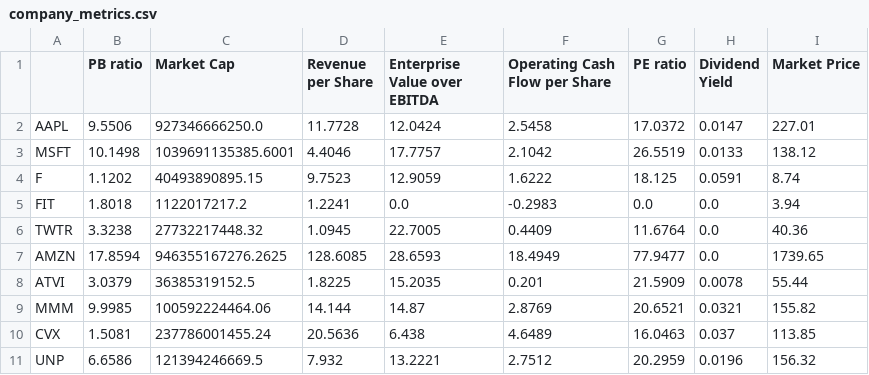
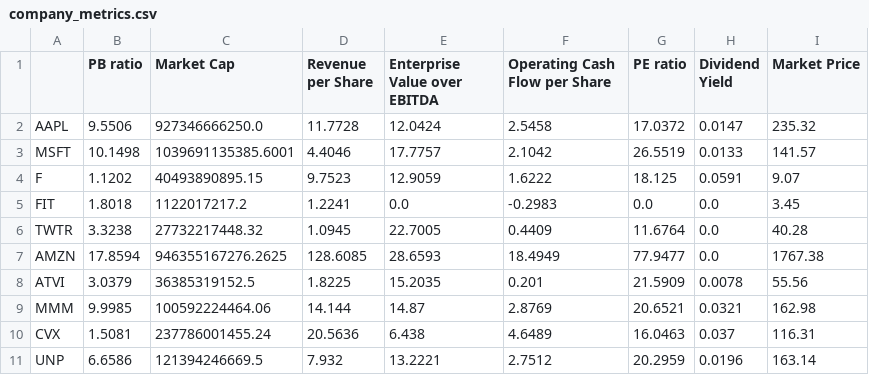
Before and after one commit to dylkyn/IC_vc2_screen, a CSV file: company_metrics.csv, drawn as a sheet.

```diff
--- a/company_metrics.csv
+++ b/company_metrics.csv
@@ -1,11 +1,11 @@
 ,PB ratio,Market Cap,Revenue per Share,Enterprise Value over EBITDA,Operating Cash Flow per Share,PE ratio,Dividend Yield,Market Price
-AAPL,9.5506,927346666250.0,11.7728,12.0424,2.5458,17.0372,0.0147,227.01
-MSFT,10.1498,1039691135385.6001,4.4046,17.7757,2.1042,26.5519,0.0133,138.12
-F,1.1202,40493890895.15,9.7523,12.9059,1.6222,18.125,0.0591,8.74
-FIT,1.8018,1122017217.2,1.2241,0.0,-0.2983,0.0,0.0,3.94
-TWTR,3.3238,27732217448.32,1.0945,22.7005,0.4409,11.6764,0.0,40.36
-AMZN,17.8594,946355167276.2625,128.6085,28.6593,18.4949,77.9477,0.0,1739.65
-ATVI,3.0379,36385319152.5,1.8225,15.2035,0.201,21.5909,0.0078,55.44
-MMM,9.9985,100592224464.06,14.144,14.87,2.8769,20.6521,0.0321,155.82
-CVX,1.5081,237786001455.24,20.5636,6.438,4.6489,16.0463,0.037,113.85
-UNP,6.6586,121394246669.5,7.932,13.2221,2.7512,20.2959,0.0196,156.32
+AAPL,9.5506,927346666250.0,11.7728,12.0424,2.5458,17.0372,0.0147,235.32
+MSFT,10.1498,1039691135385.6001,4.4046,17.7757,2.1042,26.5519,0.0133,141.57
+F,1.1202,40493890895.15,9.7523,12.9059,1.6222,18.125,0.0591,9.07
+FIT,1.8018,1122017217.2,1.2241,0.0,-0.2983,0.0,0.0,3.45
+TWTR,3.3238,27732217448.32,1.0945,22.7005,0.4409,11.6764,0.0,40.28
+AMZN,17.8594,946355167276.2625,128.6085,28.6593,18.4949,77.9477,0.0,1767.38
+ATVI,3.0379,36385319152.5,1.8225,15.2035,0.201,21.5909,0.0078,55.56
+MMM,9.9985,100592224464.06,14.144,14.87,2.8769,20.6521,0.0321,162.98
+CVX,1.5081,237786001455.24,20.5636,6.438,4.6489,16.0463,0.037,116.31
+UNP,6.6586,121394246669.5,7.932,13.2221,2.7512,20.2959,0.0196,163.14
```
Also changed, not shown: ratios.csv, 5 other files.
